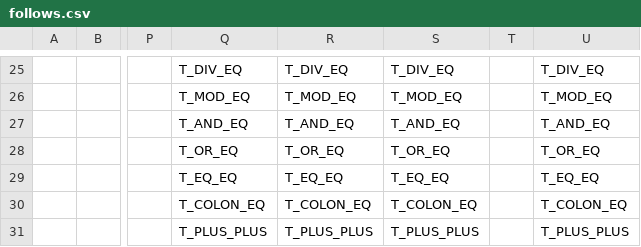
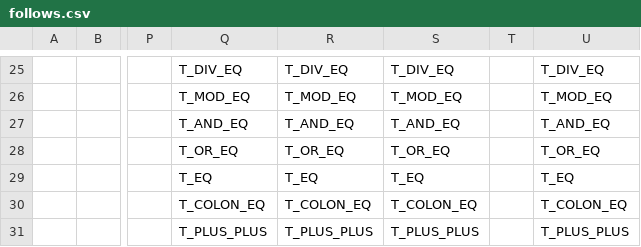
Before and after one commit to raulperod/Compiladores, a CSV file: syntax/syntax_files/follows.csv, drawn as a sheet; only a part is shown, gaps mark what is left out; the diff names each change by its address in the sheet, - before the commit and + after, or states it on an @@ line.

Commit message:
correcion

```diff
--- a/syntax/syntax_files/follows.csv
+++ b/syntax/syntax_files/follows.csv
-Q29: T_EQ_EQ
+Q29: T_EQ
-R29: T_EQ_EQ
+R29: T_EQ
-S29: T_EQ_EQ
+S29: T_EQ
-U29: T_EQ_EQ
+U29: T_EQ
```
